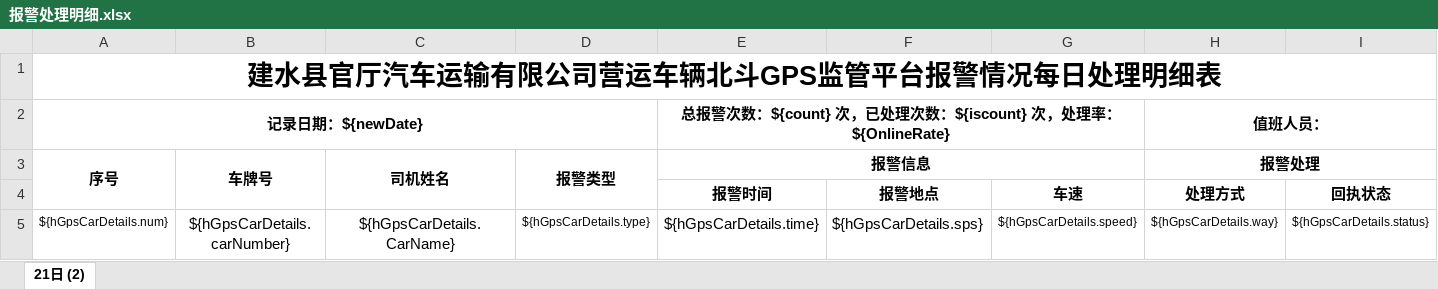
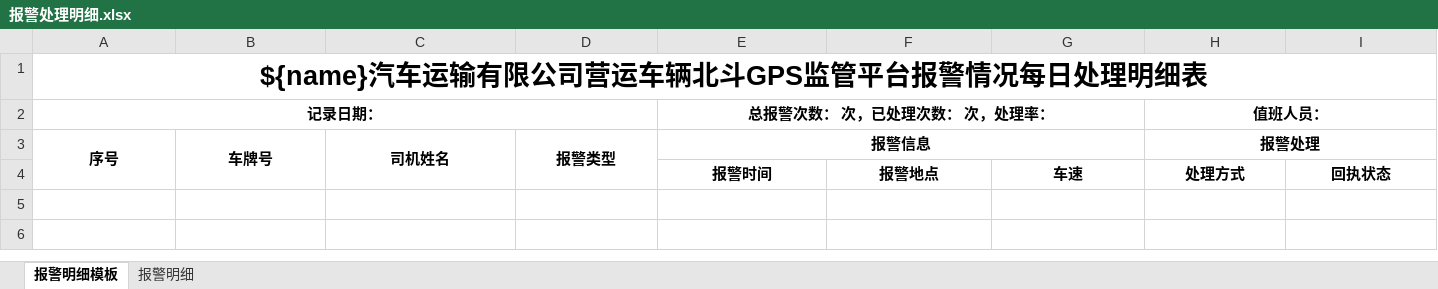
Before and after one commit to gt666666/gpsreport, an Excel workbook: src/main/resources/doc/报警处理明细.xlsx, sheet 报警明细模板, drawn as a sheet; only a part is shown; values as stored, in another font and other column widths than the file's, no borders; removed rows and columns are numbered as before the commit, all else as after; rows hold the shown columns only; the diff names each change by its address in the sheet, - before the commit and + after, or states it on an @@ line.

```diff
--- a/src/main/resources/doc/报警处理明细.xlsx (sheet 报警明细模板)
+++ b/src/main/resources/doc/报警处理明细.xlsx (sheet 报警明细模板)
-sheet tab: 21日 (2)
+sheet tab: 报警明细模板
+sheet tab: 报警明细
-A1 (序号): 建水县官厅汽车运输有限公司营运车辆北斗GPS监管平台报警情况每日处理明细表
+A1 (序号): ${name}汽车运输有限公司营运车辆北斗GPS监管平台报警情况每日处理明细表
-row 2: 记录日期：${newDate} |  |  |  | 总报警次数：${count} 次，已处理次数：${iscount} 次，处理率：${OnlineRate} |  |  | 值班人员：
+row 2: 记录日期： |  |  |  | 总报警次数： 次，已处理次数： 次，处理率： |  |  | 值班人员：
-row 5: ${hGpsCarDetails.num} | ${hGpsCarDetails.carNumber} | ${hGpsCarDetails.CarName} | ${hGpsCarDetails.type} | ${hGpsCarDetails.time} | ${hGpsCarDetails.sps} | ${hGpsCarDetails.speed} | ${hGpsCarDetails.way} | ${hGpsCarDetails.status}
```
Also changed, not shown: 6 other files.
